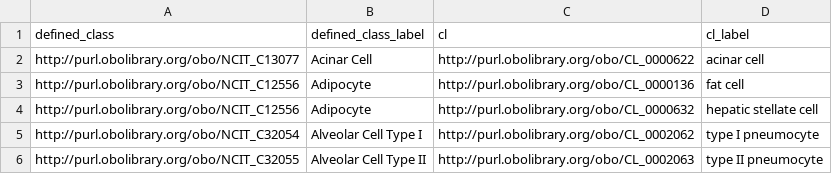
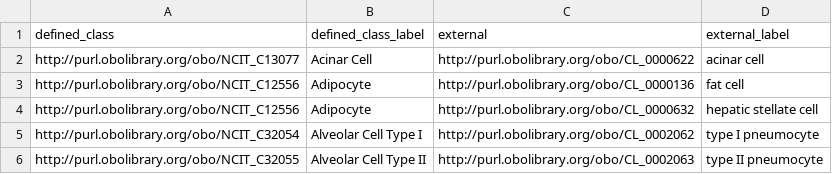
Before and after one commit to NCI-Thesaurus/thesaurus-obo-edition, a TSV file: src/mappings/cl.tsv, drawn as a sheet; only a part is shown.

Commit message:
Add Uberon mappings.

```diff
--- a/src/mappings/cl.tsv
+++ b/src/mappings/cl.tsv
@@ -1,2 +1,2 @@
-defined_class	defined_class_label	cl	cl_label
+defined_class	defined_class_label	external	external_label
 http://purl.obolibrary.org/obo/NCIT_C13077	Acinar Cell	http://purl.obolibrary.org/obo/CL_0000622	acinar cell
```
Also changed, not shown: 3 other files.
